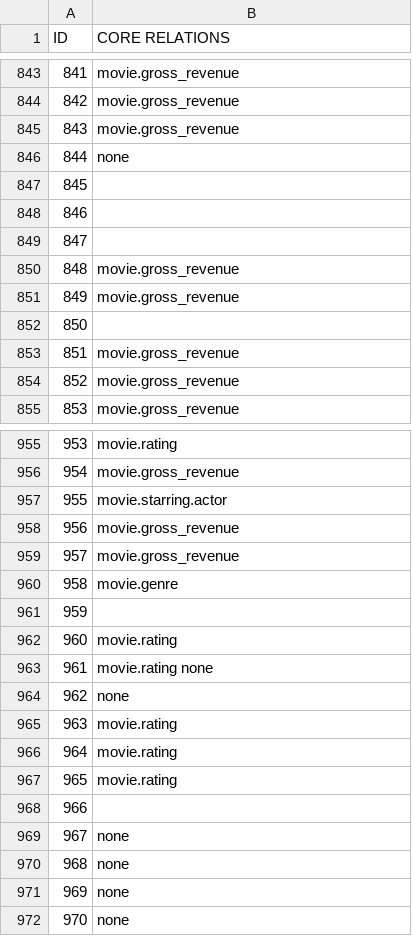
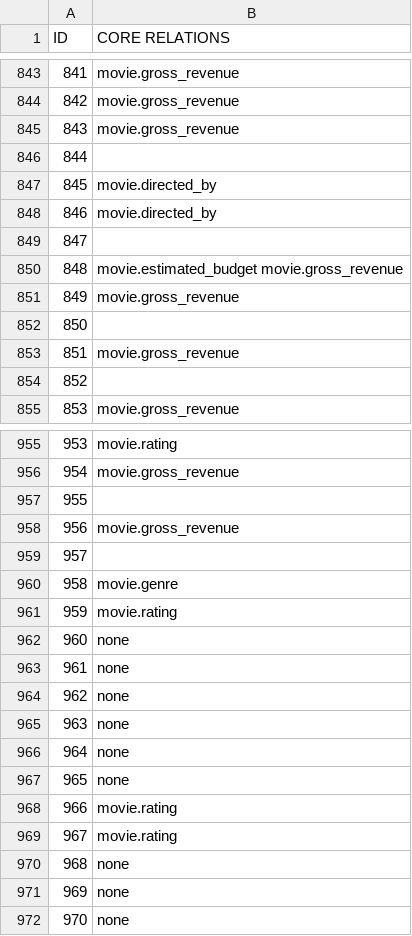
Before and after one commit to iamsorenl/Relation-Extraction-from-Natural-Language-using-PyTorch, a CSV file: submission.csv, drawn as a sheet; only a part is shown, gaps mark what is left out; the diff covers the shown part only.

```diff
--- a/submission.csv
+++ b/submission.csv
@@ -845,7 +845,7 @@ ID,CORE RELATIONS
 843,movie.gross_revenue
-844,none
-845,
-846,
+844,
+845,movie.directed_by
+846,movie.directed_by
 847,
-848,movie.gross_revenue
+848,movie.estimated_budget movie.gross_revenue
 849,movie.gross_revenue
@@ -853,3 +853,3 @@ ID,CORE RELATIONS
 851,movie.gross_revenue
-852,movie.gross_revenue
+852,
 853,movie.gross_revenue
@@ -956,15 +956,15 @@ ID,CORE RELATIONS
 954,movie.gross_revenue
-955,movie.starring.actor
+955,
 956,movie.gross_revenue
-957,movie.gross_revenue
+957,
 958,movie.genre
-959,
-960,movie.rating
-961,movie.rating none
+959,movie.rating
+960,none
+961,none
 962,none
-963,movie.rating
-964,movie.rating
-965,movie.rating
-966,
-967,none
+963,none
+964,none
+965,none
+966,movie.rating
+967,movie.rating
 968,none
```
Also changed, not shown: 132 edited cells elsewhere in this file, 2 other files.
